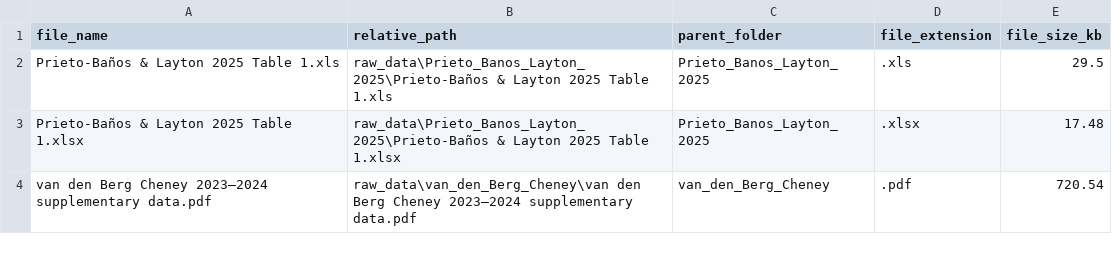
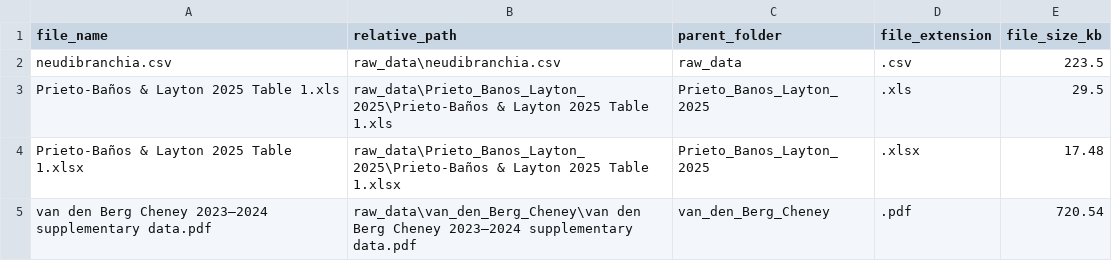
Before and after one commit to Strerrchip/MSc_project_nudibranchs, a CSV file: notes/file_inventory.csv, drawn as a sheet; only a part is shown.

Commit message:
Add pilot image inventory and summary workflow

```diff
--- a/notes/file_inventory.csv
+++ b/notes/file_inventory.csv
@@ -1,2 +1,3 @@
 file_name,relative_path,parent_folder,file_extension,file_size_kb
+neudibranchia.csv,raw_data\neudibranchia.csv,raw_data,.csv,223.5
 Prieto-Baños & Layton 2025 Table 1.xls,raw_data\Prieto_Banos_Layton_2025\Prieto-Baños & Layton 2025 Table 1.xls,Prieto_Banos_Layton_2025,.xls,29.5
```
Also changed, not shown: 10 other files.
